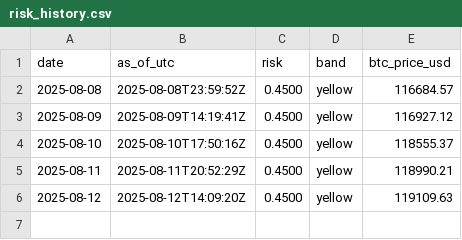
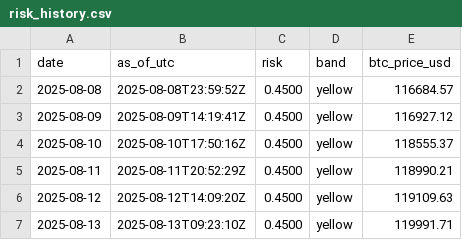
Before and after one commit to firemansghost/grayghost-risk, a CSV file: data/risk_history.csv, drawn as a sheet.

```diff
--- a/data/risk_history.csv
+++ b/data/risk_history.csv
@@ -6 +6,2 @@ date,as_of_utc,risk,band,btc_price_usd
 2025-08-12,2025-08-12T14:09:20Z,0.4500,yellow,119109.63
+2025-08-13,2025-08-13T09:23:10Z,0.4500,yellow,119991.71
```
Also changed, not shown: 2 other files.
